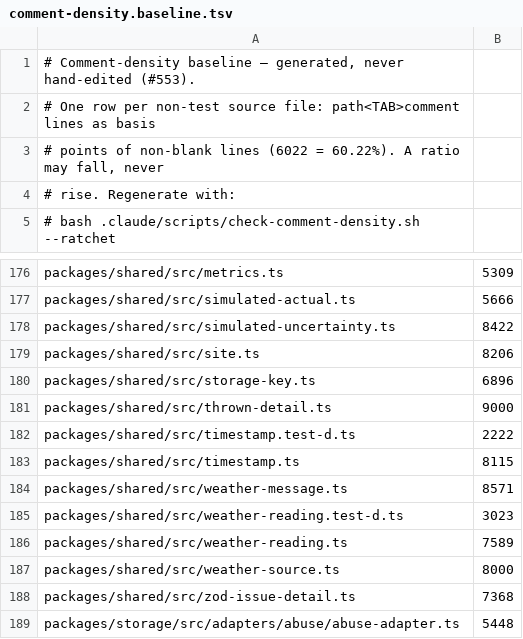
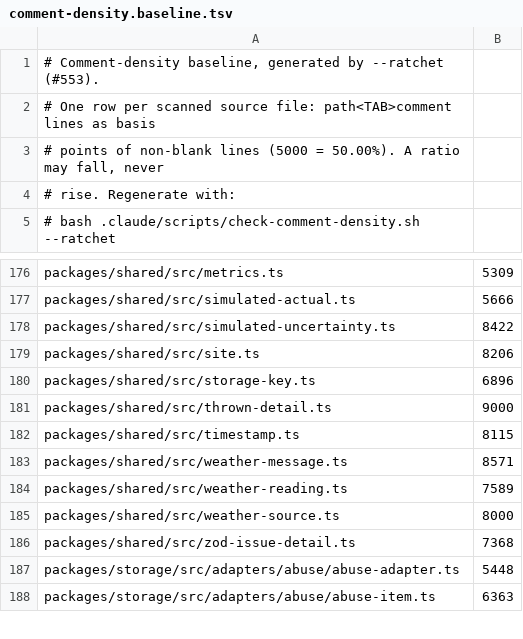
Before and after one commit to TomBennett-Lloyd/cumulo, a TSV file: .claude/comment-density.baseline.tsv, drawn as a sheet; only a part is shown, gaps mark what is left out; the shorter side is filled out with more unchanged rows.

```diff
--- a/.claude/comment-density.baseline.tsv
+++ b/.claude/comment-density.baseline.tsv
@@ -1,4 +1,4 @@
-# Comment-density baseline — generated, never hand-edited (#553).
-# One row per non-test source file: path<TAB>comment lines as basis
-# points of non-blank lines (6022 = 60.22%). A ratio may fall, never
+# Comment-density baseline, generated by --ratchet (#553).
+# One row per scanned source file: path<TAB>comment lines as basis
+# points of non-blank lines (5000 = 50.00%). A ratio may fall, never
 # rise. Regenerate with:
@@ -181,6 +181,4 @@ packages/shared/src/storage-key.ts	6896
 packages/shared/src/thrown-detail.ts	9000
-packages/shared/src/timestamp.test-d.ts	2222
 packages/shared/src/timestamp.ts	8115
 packages/shared/src/weather-message.ts	8571
-packages/shared/src/weather-reading.test-d.ts	3023
 packages/shared/src/weather-reading.ts	7589
```
Also changed, not shown: 2 other files.
